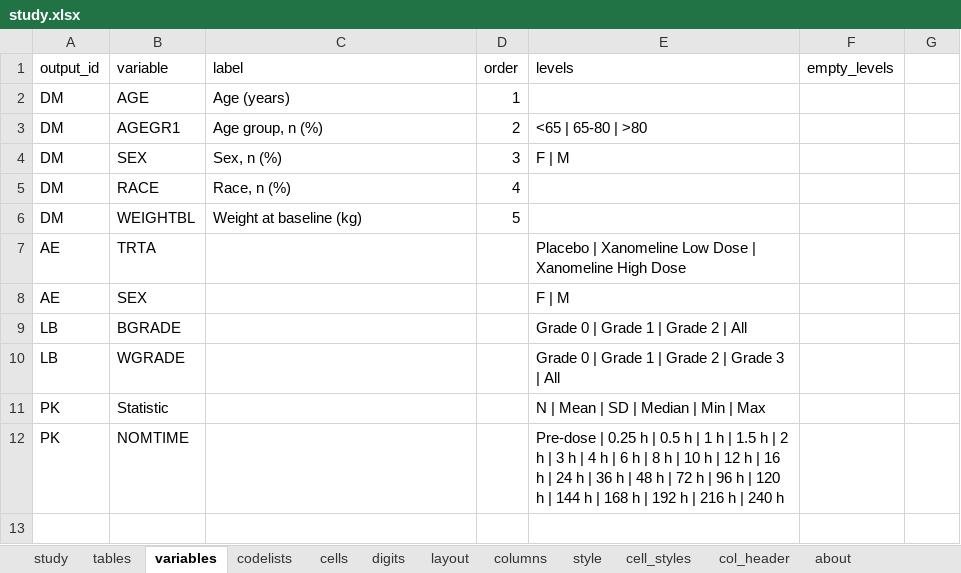
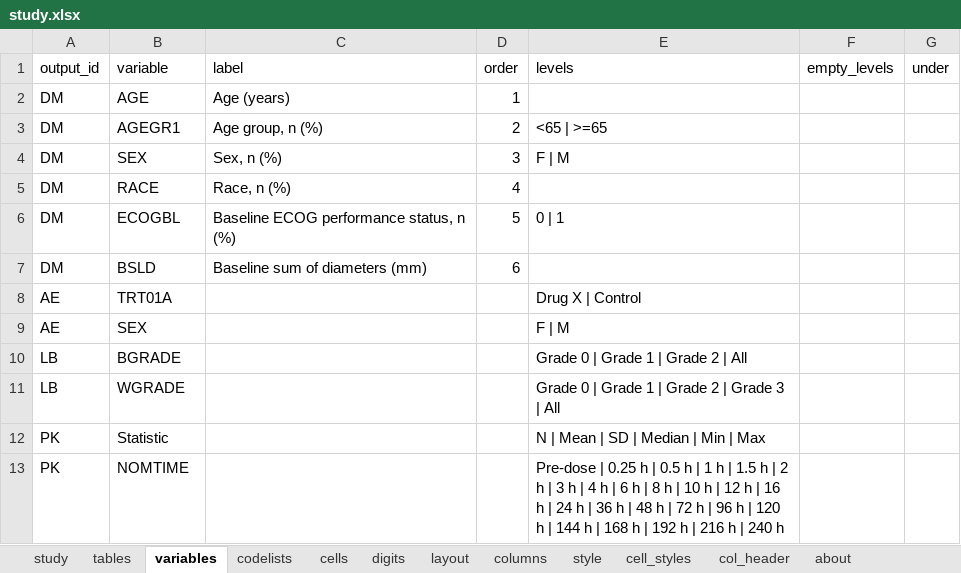
Before and after one commit to ichirio/tflspec, an Excel workbook: inst/extdata/ard-spec/study.xlsx, sheet variables, drawn as a sheet; values as stored, in another font and other column widths than the file's, no borders; addresses are those after the commit; the diff names each change by its address in the sheet, - before the commit and + after, or states it on an @@ line.

```diff
--- a/inst/extdata/ard-spec/study.xlsx (sheet variables)
+++ b/inst/extdata/ard-spec/study.xlsx (sheet variables)
-G1: (empty)
+G1: under
-E3 (levels): <65 | 65-80 | >80
+E3 (levels): <65 | >=65
-B6 (variable): WEIGHTBL
+B6 (variable): ECOGBL
-C6 (label): Weight at baseline (kg)
+C6 (label): Baseline ECOG performance status, n (%)
-E6 (levels): (empty)
+E6 (levels): 0 | 1
+row 7: DM | BSLD | Baseline sum of diameters (mm) | 6
-B8 (variable): TRTA
+B8 (variable): TRT01A
-E8 (levels): Placebo | Xanomeline Low Dose | Xanomeline High Dose
+E8 (levels): Drug X | Control
```
Also changed, not shown: sheet tables, sheet columns, sheet layout, sheet col_header, inst/extdata/ard-spec/AE.xlsx, inst/extdata/ard-spec/DM.xlsx, 27 other files.
